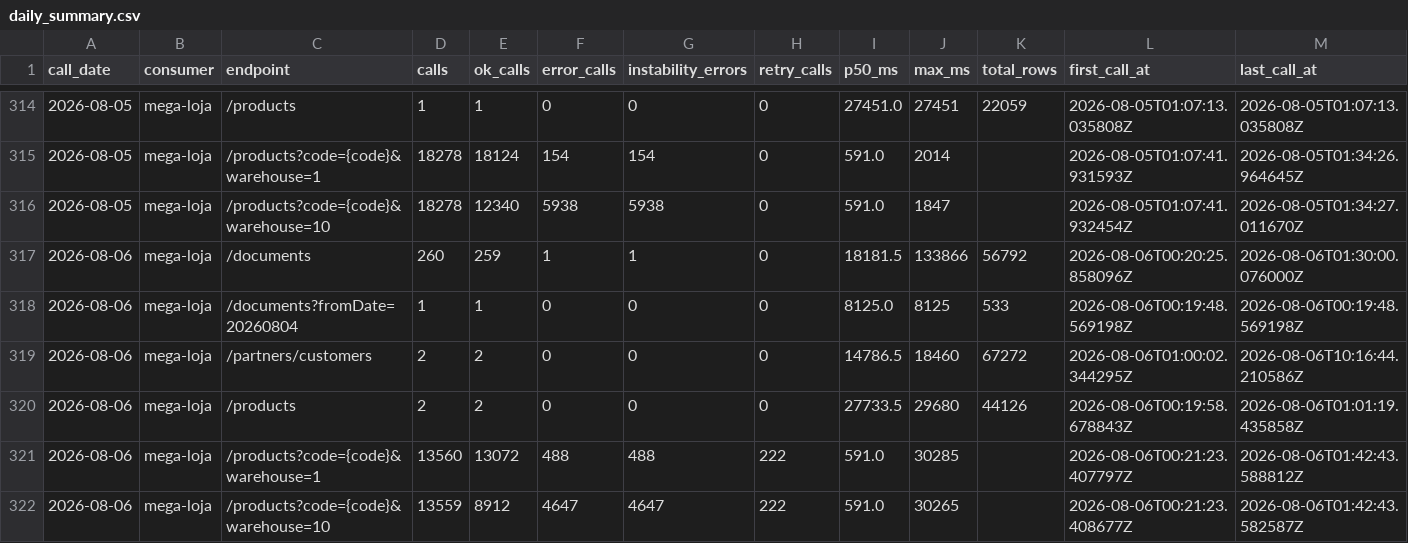
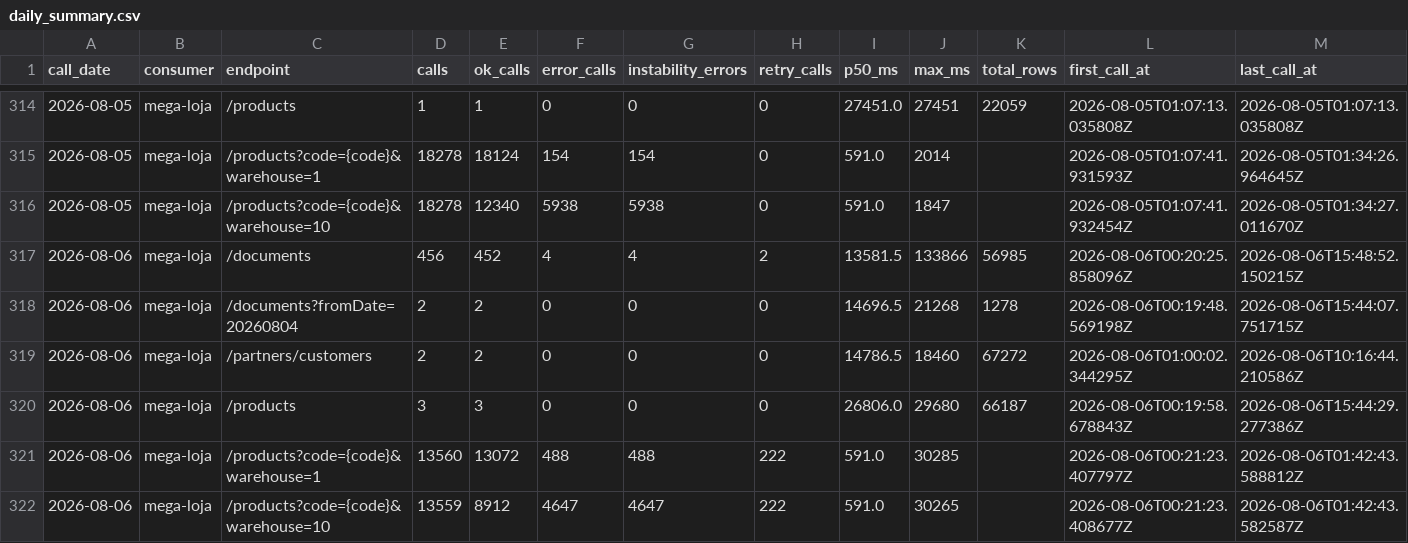
Before and after one commit to xxffoottxx/artsoft-call-log, a CSV file: daily_summary.csv, drawn as a sheet; only a part is shown, gaps mark what is left out.

Commit message:
call-log 2026-08-06: 27582 calls, 5139 errors

```diff
--- a/daily_summary.csv
+++ b/daily_summary.csv
@@ -316,6 +316,6 @@ call_date,consumer,endpoint,calls,ok_calls,error_calls,instability_errors,retry_
 2026-08-05,mega-loja,/products?code={code}&warehouse=10,18278,12340,5938,5938,0,591.0,1847,,2026-08-05T01:07:41.932454Z,2026-08-05T01:34:27.011670Z
-2026-08-06,mega-loja,/documents,260,259,1,1,0,18181.5,133866,56792,2026-08-06T00:20:25.858096Z,2026-08-06T01:30:00.076000Z
-2026-08-06,mega-loja,/documents?fromDate=20260804,1,1,0,0,0,8125.0,8125,533,2026-08-06T00:19:48.569198Z,2026-08-06T00:19:48.569198Z
+2026-08-06,mega-loja,/documents,456,452,4,4,2,13581.5,133866,56985,2026-08-06T00:20:25.858096Z,2026-08-06T15:48:52.150215Z
+2026-08-06,mega-loja,/documents?fromDate=20260804,2,2,0,0,0,14696.5,21268,1278,2026-08-06T00:19:48.569198Z,2026-08-06T15:44:07.751715Z
 2026-08-06,mega-loja,/partners/customers,2,2,0,0,0,14786.5,18460,67272,2026-08-06T01:00:02.344295Z,2026-08-06T10:16:44.210586Z
-2026-08-06,mega-loja,/products,2,2,0,0,0,27733.5,29680,44126,2026-08-06T00:19:58.678843Z,2026-08-06T01:01:19.435858Z
+2026-08-06,mega-loja,/products,3,3,0,0,0,26806.0,29680,66187,2026-08-06T00:19:58.678843Z,2026-08-06T15:44:29.277386Z
 2026-08-06,mega-loja,/products?code={code}&warehouse=1,13560,13072,488,488,222,591.0,30285,,2026-08-06T00:21:23.407797Z,2026-08-06T01:42:43.588812Z
```
Also changed, not shown: 2 other files.
